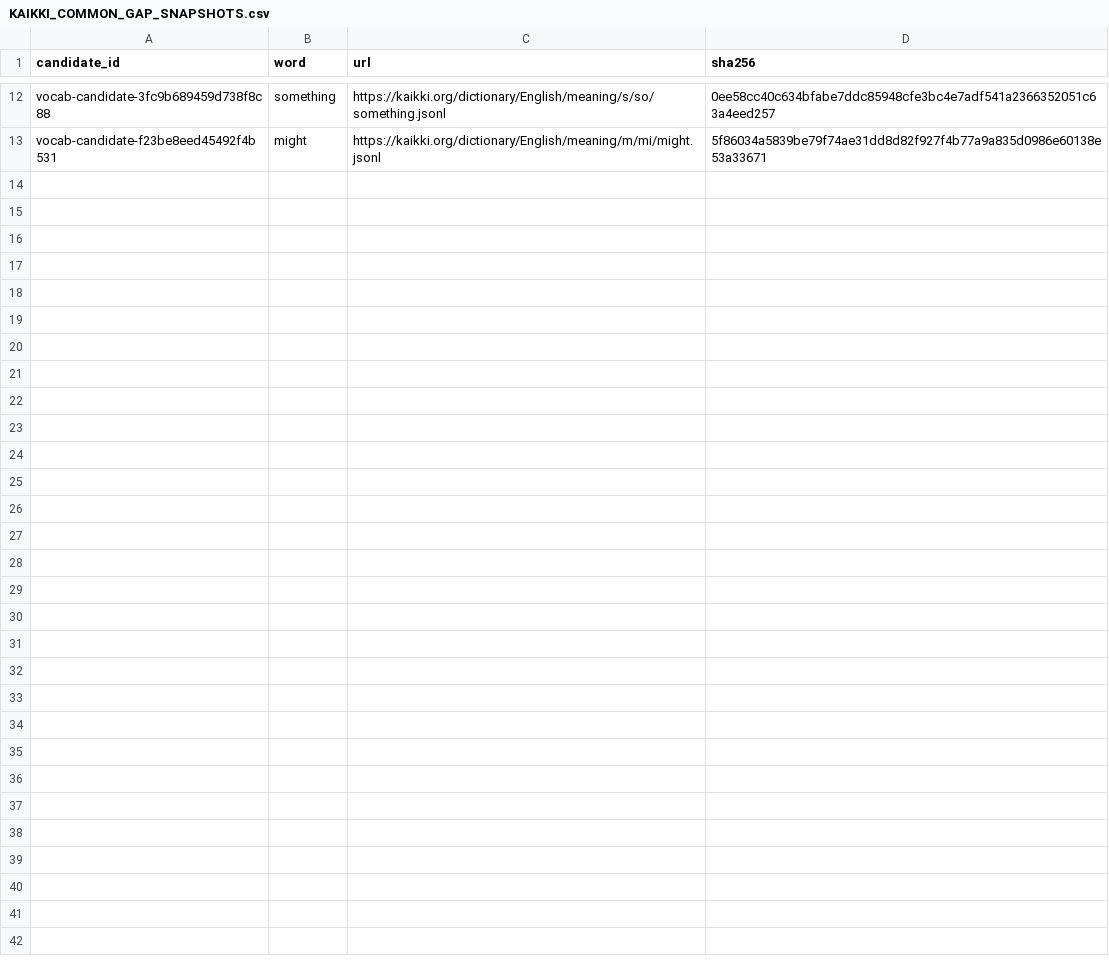
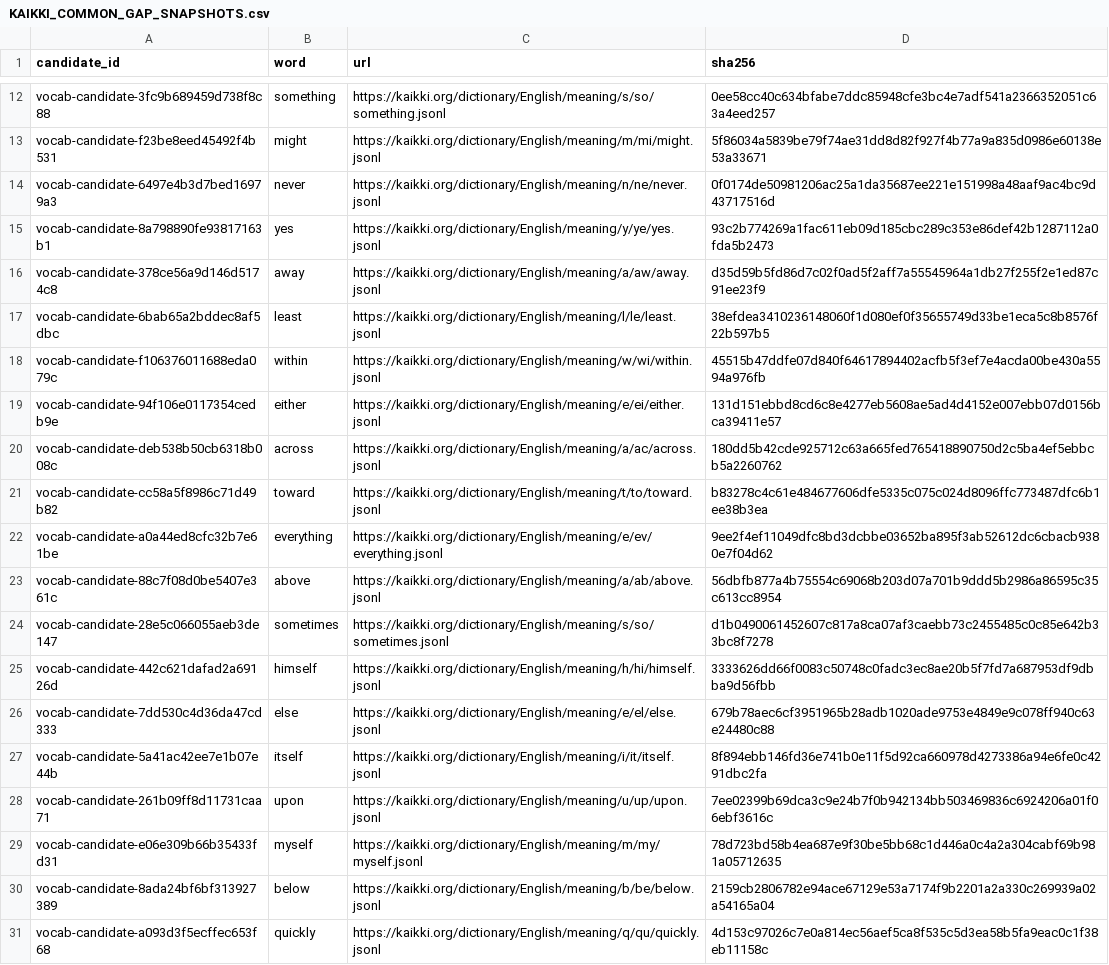
Before and after one commit to AloofLW/Etyra, a CSV file: docs/KAIKKI_COMMON_GAP_SNAPSHOTS.csv, drawn as a sheet; only a part is shown, gaps mark what is left out; the diff names each change by its address in the sheet, - before the commit and + after, or states it on an @@ line.

Commit message:
data(content): extend common word translation clues

```diff
--- a/docs/KAIKKI_COMMON_GAP_SNAPSHOTS.csv
+++ b/docs/KAIKKI_COMMON_GAP_SNAPSHOTS.csv
+row 14: vocab-candidate-6497e4b3d7bed16979a3 | never | https://kaikki.org/dictionary/English/meaning/n/ne/never.jsonl | 0f0174de50981206ac25a1da35687ee221e151998a48aaf9ac4bc9d43717516d
+row 15: vocab-candidate-8a798890fe93817163b1 | yes | https://kaikki.org/dictionary/English/meaning/y/ye/yes.jsonl | 93c2b774269a1fac611eb09d185cbc289c353e86def42b1287112a0fda5b2473
+row 16: vocab-candidate-378ce56a9d146d5174c8 | away | https://kaikki.org/dictionary/English/meaning/a/aw/away.jsonl | d35d59b5fd86d7c02f0ad5f2aff7a55545964a1db27f255f2e1ed87c91ee23f9
+row 17: vocab-candidate-6bab65a2bddec8af5dbc | least | https://kaikki.org/dictionary/English/meaning/l/le/least.jsonl | 38efdea3410236148060f1d080ef0f35655749d33be1eca5c8b8576f22b597b5
+row 18: vocab-candidate-f106376011688eda079c | within | https://kaikki.org/dictionary/English/meaning/w/wi/within.jsonl | 45515b47ddfe07d840f64617894402acfb5f3ef7e4acda00be430a5594a976fb
+row 19: vocab-candidate-94f106e0117354cedb9e | either | https://kaikki.org/dictionary/English/meaning/e/ei/either.jsonl | 131d151ebbd8cd6c8e4277eb5608ae5ad4d4152e007ebb07d0156bca39411e57
+row 20: vocab-candidate-deb538b50cb6318b008c | across | https://kaikki.org/dictionary/English/meaning/a/ac/across.jsonl | 180dd5b42cde925712c63a665fed765418890750d2c5ba4ef5ebbcb5a2260762
+row 21: vocab-candidate-cc58a5f8986c71d49b82 | toward | https://kaikki.org/dictionary/English/meaning/t/to/toward.jsonl | b83278c4c61e484677606dfe5335c075c024d8096ffc773487dfc6b1ee38b3ea
+row 22: vocab-candidate-a0a44ed8cfc32b7e61be | everything | https://kaikki.org/dictionary/English/meaning/e/ev/everything.jsonl | 9ee2f4ef11049dfc8bd3dcbbe03652ba895f3ab52612dc6cbacb9380e7f04d62
+row 23: vocab-candidate-88c7f08d0be5407e361c | above | https://kaikki.org/dictionary/English/meaning/a/ab/above.jsonl | 56dbfb877a4b75554c69068b203d07a701b9ddd5b2986a86595c35c613cc8954
+row 24: vocab-candidate-28e5c066055aeb3de147 | sometimes | https://kaikki.org/dictionary/English/meaning/s/so/sometimes.jsonl | d1b0490061452607c817a8ca07af3caebb73c2455485c0c85e642b33bc8f7278
+row 25: vocab-candidate-442c621dafad2a69126d | himself | https://kaikki.org/dictionary/English/meaning/h/hi/himself.jsonl | 3333626dd66f0083c50748c0fadc3ec8ae20b5f7fd7a687953df9dbba9d56fbb
+row 26: vocab-candidate-7dd530c4d36da47cd333 | else | https://kaikki.org/dictionary/English/meaning/e/el/else.jsonl | 679b78aec6cf3951965b28adb1020ade9753e4849e9c078ff940c63e24480c88
+row 27: vocab-candidate-5a41ac42ee7e1b07e44b | itself | https://kaikki.org/dictionary/English/meaning/i/it/itself.jsonl | 8f894ebb146fd36e741b0e11f5d92ca660978d4273386a94e6fe0c4291dbc2fa
+row 28: vocab-candidate-261b09ff8d11731caa71 | upon | https://kaikki.org/dictionary/English/meaning/u/up/upon.jsonl | 7ee02399b69dca3c9e24b7f0b942134bb503469836c6924206a01f06ebf3616c
+row 29: vocab-candidate-e06e309b66b35433fd31 | myself | https://kaikki.org/dictionary/English/meaning/m/my/myself.jsonl | 78d723bd58b4ea687e9f30be5bb68c1d446a0c4a2a304cabf69b981a05712635
+row 30: vocab-candidate-8ada24bf6bf313927389 | below | https://kaikki.org/dictionary/English/meaning/b/be/below.jsonl | 2159cb2806782e94ace67129e53a7174f9b2201a2a330c269939a02a54165a04
+row 31: vocab-candidate-a093d3f5ecffec653f68 | quickly | https://kaikki.org/dictionary/English/meaning/q/qu/quickly.jsonl | 4d153c97026c7e0a814ec56aef5ca8f535c5d3ea58b5fa9eac0c1f38eb11158c
```
Also changed, not shown: docs/VOCABULARY_REVIEW_QUEUE.csv, 3 other files.
